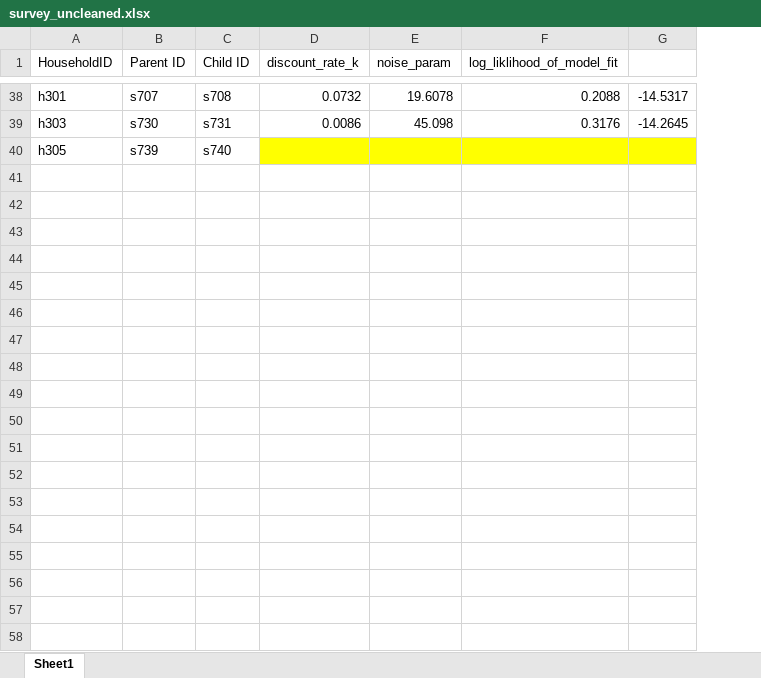
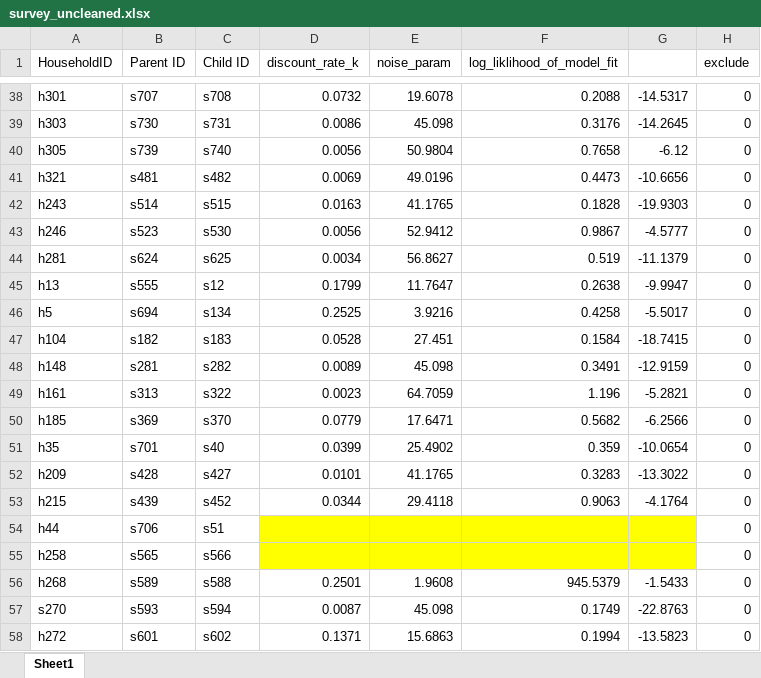
Before and after one commit to CalebRHaynes/accomodation, an Excel workbook: survey_uncleaned.xlsx, sheet Sheet1, drawn as a sheet; only a part is shown, gaps mark what is left out; values as stored, in another font and other column widths than the file's, no borders; the diff covers the shown part only; the diff names each change by its address in the sheet, - before the commit and + after, or states it on an @@ line.

Commit message:
data updated, added exclusion cat. to accom_clean to handle DD analysis

```diff
--- a/survey_uncleaned.xlsx (sheet Sheet1)
+++ b/survey_uncleaned.xlsx (sheet Sheet1)
+column H (exclude), rows 38-40: all 0
-D40 (discount_rate_k): (empty)
+D40 (discount_rate_k): 0.0056
-D40:G40 fill: #FFFF00
+D40:G40 fill: none
-E40 (noise_param): (empty)
+E40 (noise_param): 50.9804
-F40 (log_liklihood_of_model_fit): (empty)
+F40 (log_liklihood_of_model_fit): 0.7658
-G40: (empty)
+G40: -6.12
+row 41: h321 | s481 | s482 | 0.0069 | 49.0196 | 0.4473 | -10.6656 | 0
+row 42: h243 | s514 | s515 | 0.0163 | 41.1765 | 0.1828 | -19.9303 | 0
+row 43: h246 | s523 | s530 | 0.0056 | 52.9412 | 0.9867 | -4.5777 | 0
+row 44: h281 | s624 | s625 | 0.0034 | 56.8627 | 0.519 | -11.1379 | 0
+row 45: h13 | s555 | s12 | 0.1799 | 11.7647 | 0.2638 | -9.9947 | 0
+row 46: h5 | s694 | s134 | 0.2525 | 3.9216 | 0.4258 | -5.5017 | 0
+row 47: h104 | s182 | s183 | 0.0528 | 27.451 | 0.1584 | -18.7415 | 0
+row 48: h148 | s281 | s282 | 0.0089 | 45.098 | 0.3491 | -12.9159 | 0
+row 49: h161 | s313 | s322 | 0.0023 | 64.7059 | 1.196 | -5.2821 | 0
+row 50: h185 | s369 | s370 | 0.0779 | 17.6471 | 0.5682 | -6.2566 | 0
+row 51: h35 | s701 | s40 | 0.0399 | 25.4902 | 0.359 | -10.0654 | 0
+row 52: h209 | s428 | s427 | 0.0101 | 41.1765 | 0.3283 | -13.3022 | 0
+row 53: h215 | s439 | s452 | 0.0344 | 29.4118 | 0.9063 | -4.1764 | 0
+row 54: h44 | s706 | s51 |  |  |  |  | 0
+row 55: h258 | s565 | s566 |  |  |  |  | 0
+row 56: h268 | s589 | s588 | 0.2501 | 1.9608 | 945.5379 | -1.5433 | 0
+row 57: s270 | s593 | s594 | 0.0087 | 45.098 | 0.1749 | -22.8763 | 0
+row 58: h272 | s601 | s602 | 0.1371 | 15.6863 | 0.1994 | -13.5823 | 0
```
Also changed, not shown: 11 added rows, 9 edited cells and cell formats elsewhere in this sheet, accom_clean.xlsx.
